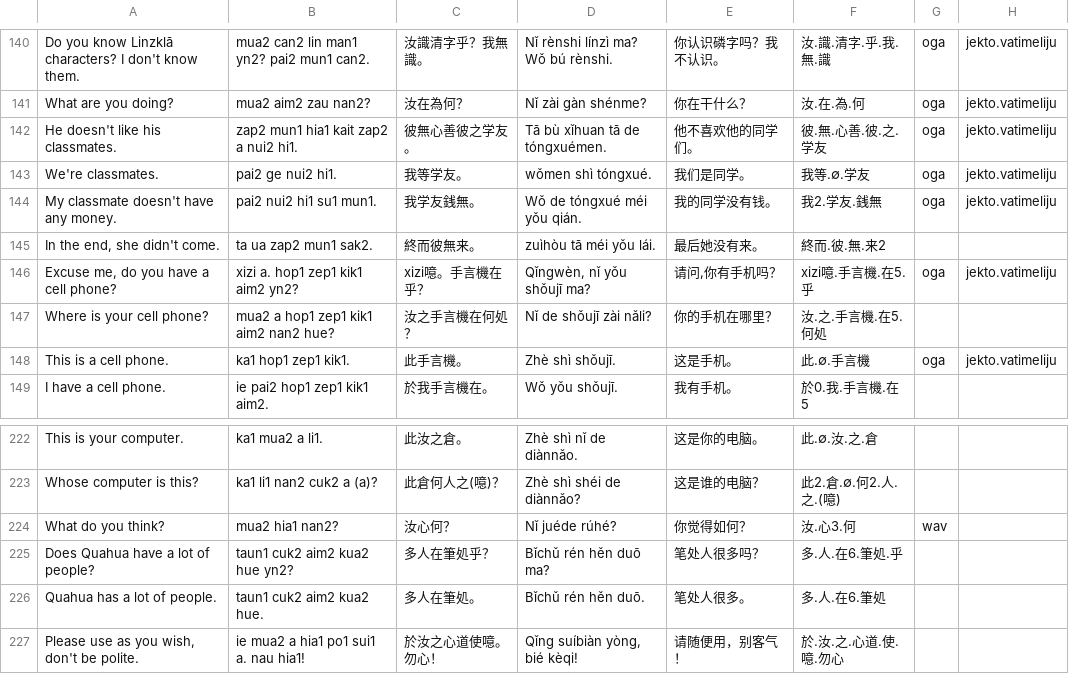
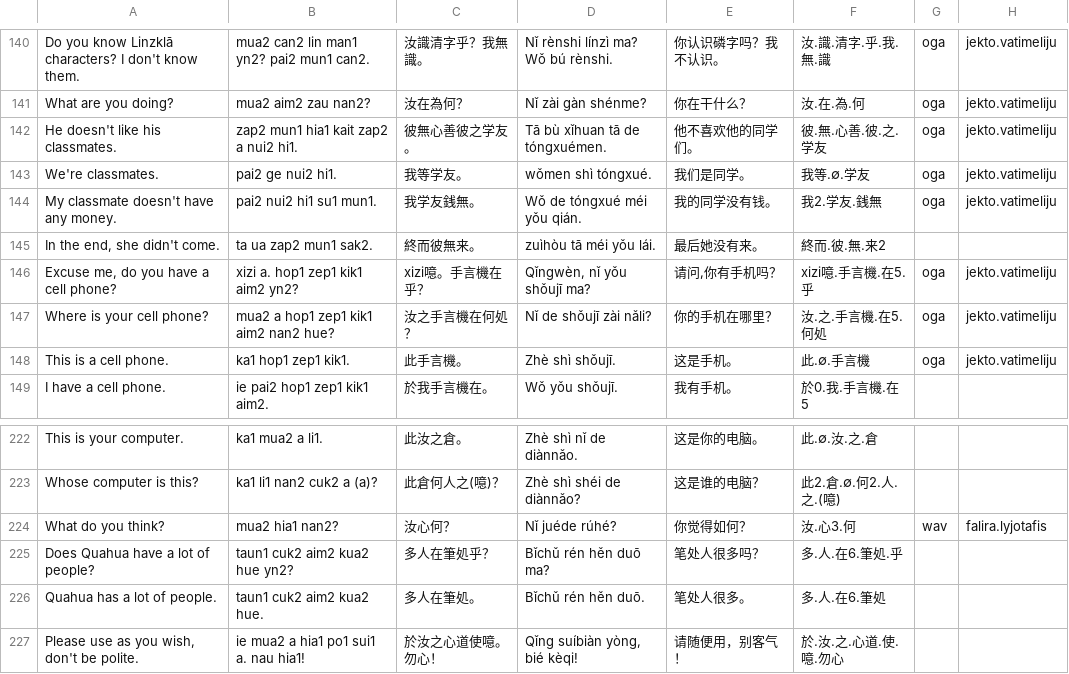
Before and after one commit to jurliyuuri/spoonfed_pekzep, a TSV file: raw/Spoonfed Pekzep - SpoonfedPekzep.tsv, drawn as a sheet; only a part is shown, gaps mark what is left out.

Commit message:
Explain what wav and oga columns mean

```diff
--- a/raw/Spoonfed Pekzep - SpoonfedPekzep.tsv
+++ b/raw/Spoonfed Pekzep - SpoonfedPekzep.tsv
@@ -146,3 +146,3 @@ In the end, she didn't come.	ta ua zap2 mun1 sak2.	終而彼無来。	zuìhòu t
 Excuse me, do you have a cell phone?	xizi a. hop1 zep1 kik1 aim2 yn2?	xizi噫。手言機在乎？	Qǐngwèn, nǐ yǒu shǒujī ma?	请问,你有手机吗？	xizi噫.手言機.在5.乎	oga	jekto.vatimeliju
-Where is your cell phone?	mua2 a hop1 zep1 kik1 aim2 nan2 hue?	汝之手言機在何処？	Nǐ de shǒujī zài nǎli?	你的手机在哪里？	汝.之.手言機.在5.何処		
+Where is your cell phone?	mua2 a hop1 zep1 kik1 aim2 nan2 hue?	汝之手言機在何処？	Nǐ de shǒujī zài nǎli?	你的手机在哪里？	汝.之.手言機.在5.何処	oga	jekto.vatimeliju
 This is a cell phone.	ka1 hop1 zep1 kik1.	此手言機。	Zhè shì shǒujī.	这是手机。	此.∅.手言機	oga	jekto.vatimeliju
@@ -223,3 +223,3 @@ This is your computer.	ka1 mua2 a li1.	此汝之倉。	Zhè shì nǐ de diànnǎ
 Whose computer is this?	ka1 li1 nan2 cuk2 a (a)?	此倉何人之(噫)？	Zhè shì shéi de diànnǎo?	这是谁的电脑？	此2.倉.∅.何2.人.之.(噫)		
-What do you think?	mua2 hia1 nan2?	汝心何？	Nǐ juéde rúhé?	你觉得如何？	汝.心3.何	wav	
+What do you think?	mua2 hia1 nan2?	汝心何？	Nǐ juéde rúhé?	你觉得如何？	汝.心3.何	wav	falira.lyjotafis
 Does Quahua have a lot of people?	taun1 cuk2 aim2 kua2 hue yn2?	多人在筆処乎？	Bǐchǔ rén hěn duō ma?	笔处人很多吗？	多.人.在6.筆処.乎		
```
Also changed, not shown: 2 other files.
